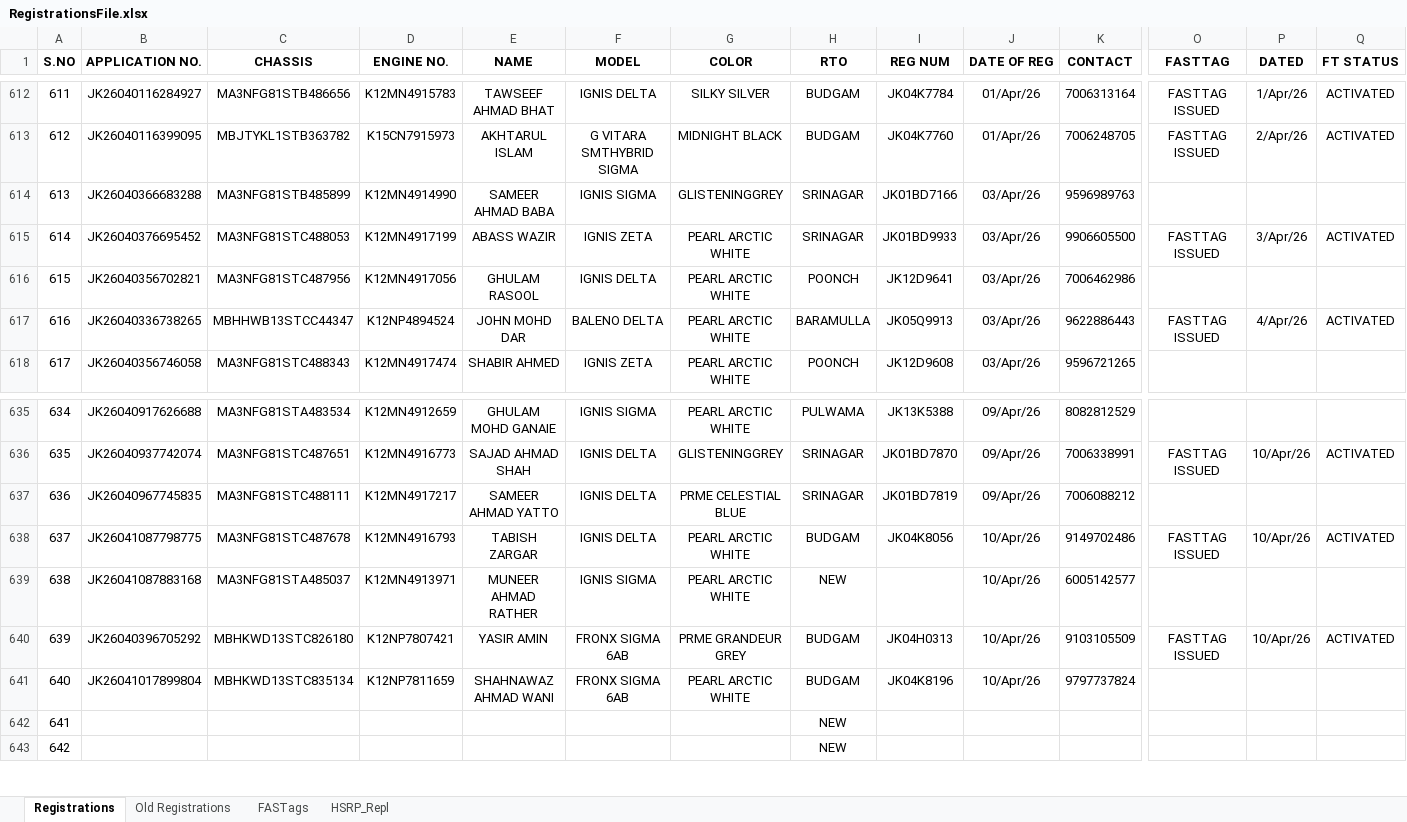
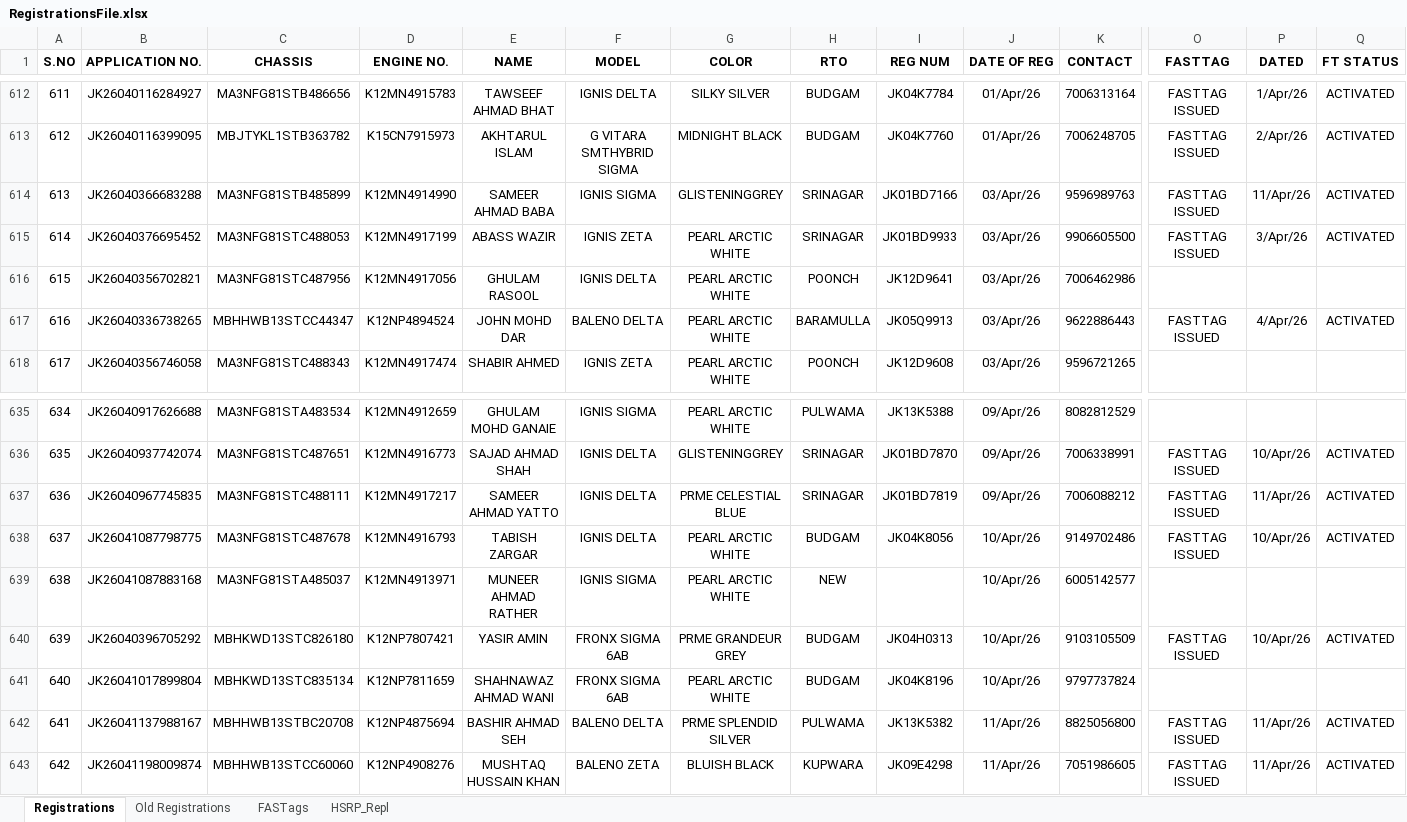
Before and after one commit to adilahmadsofi-ck/Documents, an Excel workbook: RegistrationsFile.xlsx, sheet Registrations, drawn as a sheet; only a part is shown, gaps mark what is left out; values as stored, in another font and other column widths than the file's, no borders; conditional formats and table styles not drawn; the diff covers the shown part only; the diff names each change by its address in the sheet, - before the commit and + after, or states it on an @@ line.

```diff
--- a/RegistrationsFile.xlsx (sheet Registrations)
+++ b/RegistrationsFile.xlsx (sheet Registrations)
-O614 (FASTTAG): (empty)
+O614 (FASTTAG): FASTTAG ISSUED
-P614 (DATED): (empty)
+P614 (DATED): 11/Apr/26
-Q614 (FT STATUS): (empty)
+Q614 (FT STATUS): ACTIVATED
-O637 (FASTTAG): (empty)
+O637 (FASTTAG): FASTTAG ISSUED
-P637 (DATED): (empty)
+P637 (DATED): 11/Apr/26
-Q637 (FT STATUS): (empty)
+Q637 (FT STATUS): ACTIVATED
-B642 (APPLICATION NO.): (empty)
+B642 (APPLICATION NO.): JK26041137988167
-C642 (CHASSIS): (empty)
+C642 (CHASSIS): MBHHWB13STBC20708
-D642 (ENGINE NO.): (empty)
+D642 (ENGINE NO.): K12NP4875694
-E642 (NAME): (empty)
+E642 (NAME): BASHIR AHMAD SEH
-F642 (MODEL): (empty)
+F642 (MODEL): BALENO DELTA
-G642 (COLOR): (empty)
+G642 (COLOR): PRME SPLENDID SILVER
-H642 (RTO): NEW
+H642 (RTO): PULWAMA
-I642 (REG NUM): (empty)
+I642 (REG NUM): JK13K5382
-J642:J643 (DATE OF REG): (empty)
+J642:J643 (DATE OF REG): 11/Apr/26
-K642 (CONTACT): (empty)
+K642 (CONTACT): 8825056800
-O642:O643 (FASTTAG): (empty)
+O642:O643 (FASTTAG): FASTTAG ISSUED
-P642:P643 (DATED): (empty)
+P642:P643 (DATED): 11/Apr/26
-Q642:Q643 (FT STATUS): (empty)
+Q642:Q643 (FT STATUS): ACTIVATED
-B643 (APPLICATION NO.): (empty)
+B643 (APPLICATION NO.): JK26041198009874
-C643 (CHASSIS): (empty)
+C643 (CHASSIS): MBHHWB13STCC60060
-D643 (ENGINE NO.): (empty)
+D643 (ENGINE NO.): K12NP4908276
-E643 (NAME): (empty)
+E643 (NAME): MUSHTAQ HUSSAIN KHAN
-F643 (MODEL): (empty)
+F643 (MODEL): BALENO ZETA
-G643 (COLOR): (empty)
+G643 (COLOR): BLUISH BLACK
-H643 (RTO): NEW
+H643 (RTO): KUPWARA
-I643 (REG NUM): (empty)
+I643 (REG NUM): JK09E4298
-K643 (CONTACT): (empty)
+K643 (CONTACT): 7051986605
```
Also changed, not shown: 51 edited cells elsewhere in this sheet, sheet FASTags, HSRP.xlsx, RTO AMOUNT CALCULATOR.xlsx, 1 other file.
